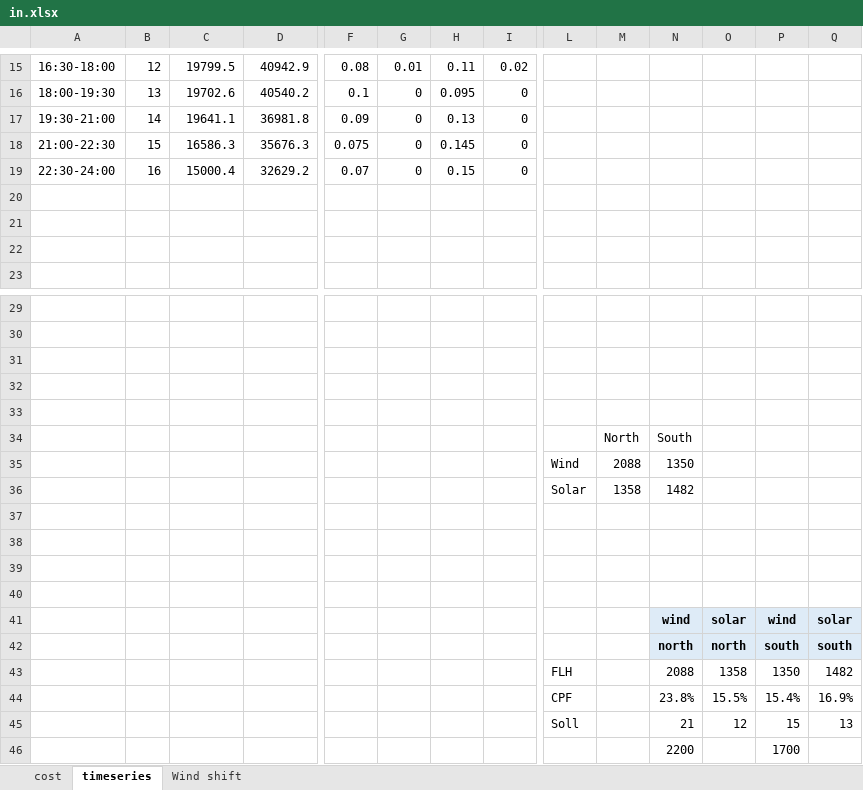
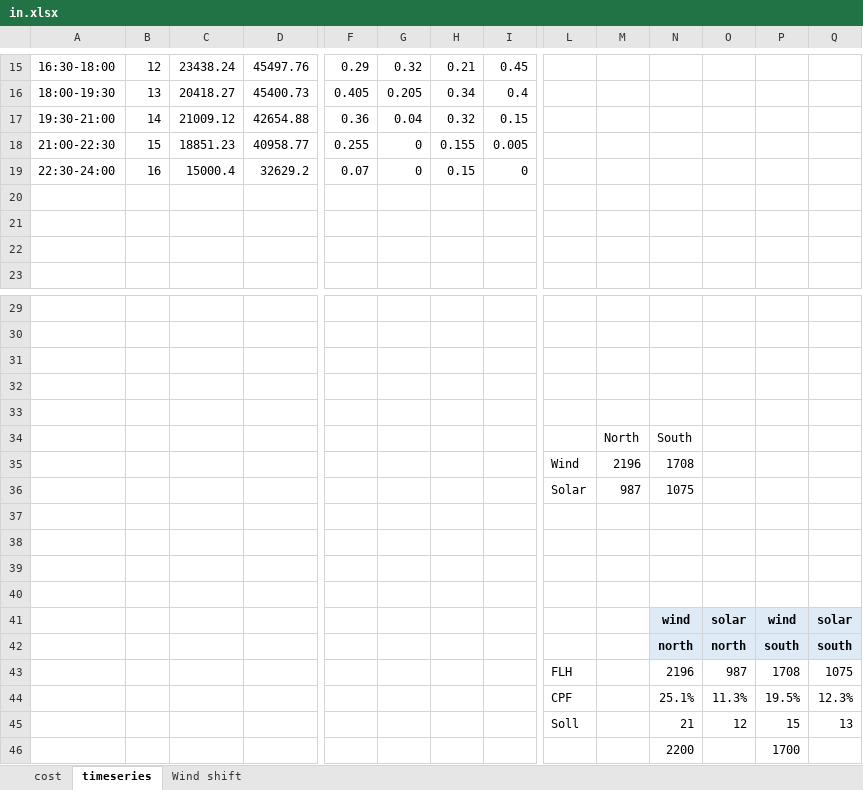
Before and after one commit to anselm-eicke/Locational-investment-signals, an Excel workbook: Two node models/in.xlsx, sheet timeseries, drawn as a sheet; only a part is shown, gaps mark what is left out; values as stored, in another font and other column widths than the file's, no borders; charts and pictures not drawn; removed rows and columns are numbered as before the commit, all else as after; rows hold the shown columns only; the diff covers the shown part only; the diff names each change by its address in the sheet, - before the commit and + after, or states it on an @@ line.

```diff
--- a/Two node models/in.xlsx (sheet timeseries)
+++ b/Two node models/in.xlsx (sheet timeseries)
-C15: 19799.5
+C15: 23438.24
-D15: 40942.9
+D15: 45497.76
-F15: 0.08
+F15: 0.29
-G15: 0.01
+G15: 0.32
-H15: 0.11
+H15: 0.21
-I15: 0.02
+I15: 0.45
-C16: 19702.6
+C16: 20418.27
-D16: 40540.2
+D16: 45400.73
-F16: 0.1
+F16: 0.405
-G16: 0
+G16: 0.205
-H16: 0.095
+H16: 0.34
-I16: 0
+I16: 0.4
-C17: 19641.1
+C17: 21009.12
-D17: 36981.8
+D17: 42654.88
-F17: 0.09
+F17: 0.36
-G17: 0
+G17: 0.04
-H17: 0.13
+H17: 0.32
-I17: 0
+I17: 0.15
-C18: 16586.3
+C18: 18851.23
-D18: 35676.3
+D18: 40958.77
-F18: 0.075
+F18: 0.255
-H18: 0.145
+H18: 0.155
-I18: 0
+I18: 0.005
-row 35:  |  |  |  |  |  |  |  | Wind | 2088 | 1350
-row 36:  |  |  |  |  |  |  |  | Solar | 1358 | 1482
+row 35:  |  |  |  |  |  |  |  | Wind | 2196 | 1708
+row 36:  |  |  |  |  |  |  |  | Solar | 987 | 1075
-row 43:  |  |  |  |  |  |  |  | FLH |  | 2088 | 1358 | 1350 | 1482
-row 44:  |  |  |  |  |  |  |  | CPF |  | 23.8% | 15.5% | 15.4% | 16.9%
+row 43:  |  |  |  |  |  |  |  | FLH |  | 2196 | 987 | 1708 | 1075
+row 44:  |  |  |  |  |  |  |  | CPF |  | 25.1% | 11.3% | 19.5% | 12.3%
```
Also changed, not shown: 62 edited cells elsewhere in this sheet, charts or pictures, Input data/in.xlsx, Three node models/in.xlsx, 3 other files.
